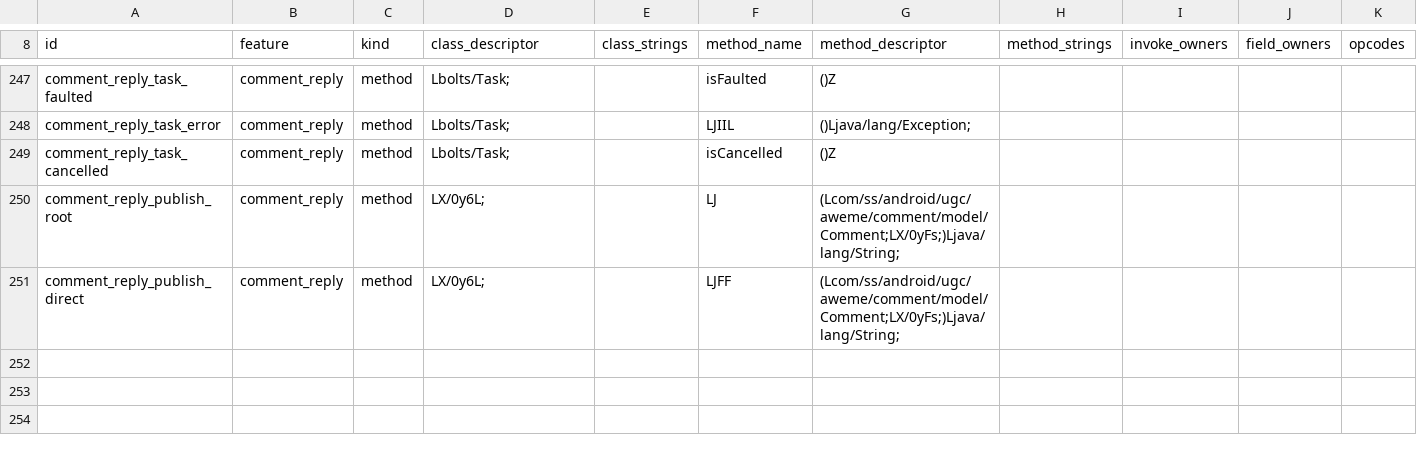
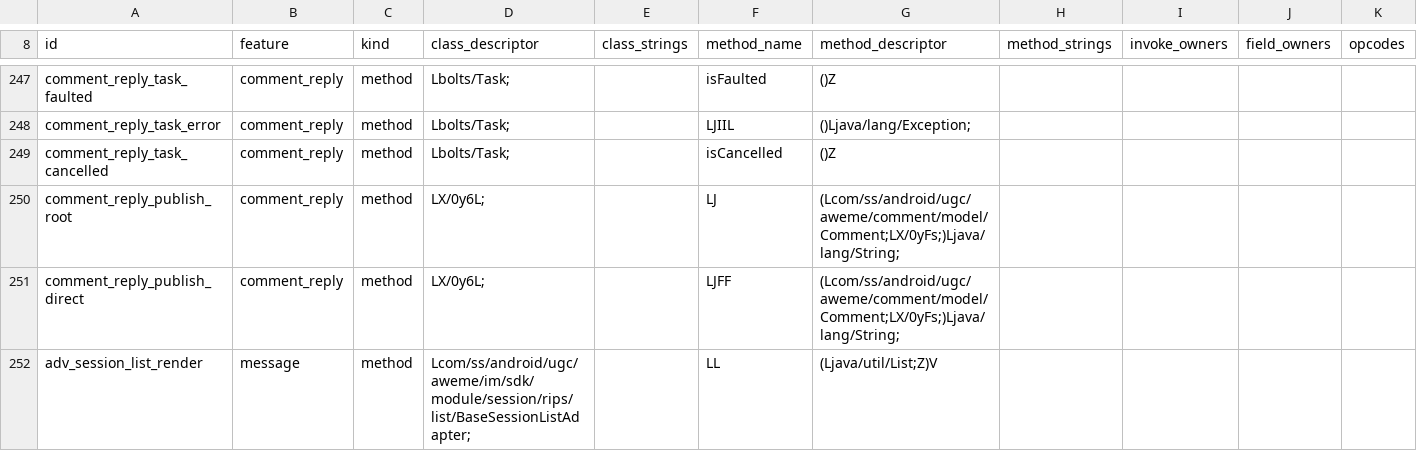
Before and after one commit to sun303690/DouAisun, a TSV file: app/src/main/assets/douyin-host-rules-40.6.0.tsv, drawn as a sheet; only a part is shown, gaps mark what is left out; rows hold the shown columns only; the diff names each change by its address in the sheet, - before the commit and + after, or states it on an @@ line.

Commit message:
feat(密友过滤): hook BaseSessionListAdapter.LL 隐藏指定 uid 单聊会话
- 新增 CloseFriendHook：adv_session_list_render 规则定位 LL(List,boolean)，
  参数重放过滤 conversationId 中任一 uid 命中名单的会话
- 三份规则表追加 15 列 adv_session_list_render 行，同步 HostAdaptation 指纹
- 配置层：CLOSE_FRIEND feature、close_friend_filter/close_friend_uids 两项
- 设置界面消息管理新增密友过滤开关与 UID 名单输入
- 版本 177/0.2.76 -> 178/0.2.77

```diff
--- a/app/src/main/assets/douyin-host-rules-40.6.0.tsv
+++ b/app/src/main/assets/douyin-host-rules-40.6.0.tsv
+row 252: adv_session_list_render | message | method | Lcom/ss/android/ugc/aweme/im/sdk/module/session/rips/list/BaseSessionListAdapter; |  | LL | (Ljava/util/List;Z)V
```
Also changed, not shown: app/src/main/assets/douyin-host-rules-41.0.0.tsv, app/src/main/assets/douyin-host-rules.tsv, 9 other files.
